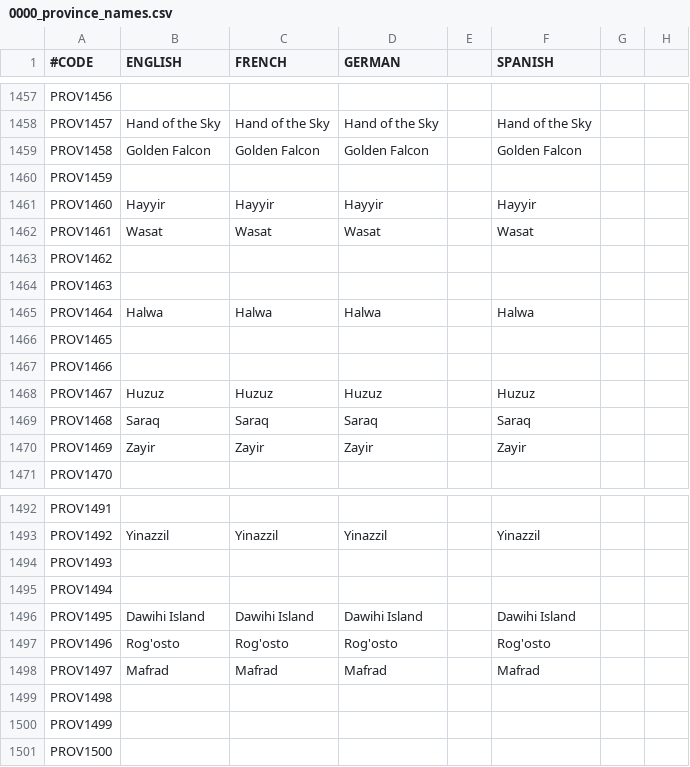
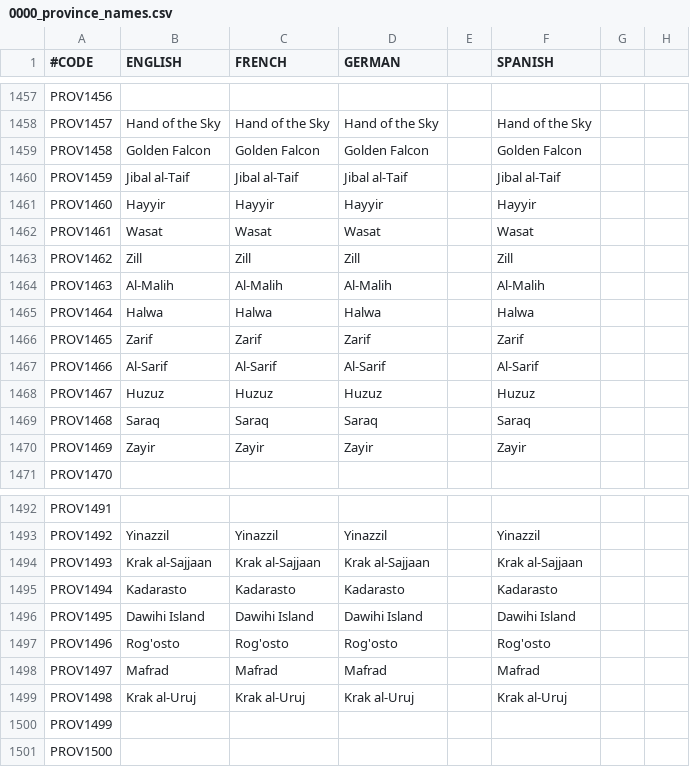
Before and after one commit to ProjectFaerun/Faerun, a CSV file: Faerun/localisation/0000_province_names.csv, drawn as a sheet; only a part is shown, gaps mark what is left out; the diff covers the shown part only; the diff names each change by its address in the sheet, - before the commit and + after, or states it on an @@ line.

Commit message:
Province names

```diff
--- a/Faerun/localisation/0000_province_names.csv
+++ b/Faerun/localisation/0000_province_names.csv
-B1460 (ENGLISH): (empty)
+B1460 (ENGLISH): Jibal al-Taif
-C1460 (FRENCH): (empty)
+C1460 (FRENCH): Jibal al-Taif
-D1460 (GERMAN): (empty)
+D1460 (GERMAN): Jibal al-Taif
-F1460 (SPANISH): (empty)
+F1460 (SPANISH): Jibal al-Taif
-B1463 (ENGLISH): (empty)
+B1463 (ENGLISH): Zill
-C1463 (FRENCH): (empty)
+C1463 (FRENCH): Zill
-D1463 (GERMAN): (empty)
+D1463 (GERMAN): Zill
-F1463 (SPANISH): (empty)
+F1463 (SPANISH): Zill
-B1464 (ENGLISH): (empty)
+B1464 (ENGLISH): Al-Malih
-C1464 (FRENCH): (empty)
+C1464 (FRENCH): Al-Malih
-D1464 (GERMAN): (empty)
+D1464 (GERMAN): Al-Malih
-F1464 (SPANISH): (empty)
+F1464 (SPANISH): Al-Malih
-B1466 (ENGLISH): (empty)
+B1466 (ENGLISH): Zarif
-C1466 (FRENCH): (empty)
+C1466 (FRENCH): Zarif
-D1466 (GERMAN): (empty)
+D1466 (GERMAN): Zarif
-F1466 (SPANISH): (empty)
+F1466 (SPANISH): Zarif
-B1467 (ENGLISH): (empty)
+B1467 (ENGLISH): Al-Sarif
-C1467 (FRENCH): (empty)
+C1467 (FRENCH): Al-Sarif
-D1467 (GERMAN): (empty)
+D1467 (GERMAN): Al-Sarif
-F1467 (SPANISH): (empty)
+F1467 (SPANISH): Al-Sarif
-B1494 (ENGLISH): (empty)
+B1494 (ENGLISH): Krak al-Sajjaan
-C1494 (FRENCH): (empty)
+C1494 (FRENCH): Krak al-Sajjaan
-D1494 (GERMAN): (empty)
+D1494 (GERMAN): Krak al-Sajjaan
-F1494 (SPANISH): (empty)
+F1494 (SPANISH): Krak al-Sajjaan
-B1495 (ENGLISH): (empty)
+B1495 (ENGLISH): Kadarasto
-C1495 (FRENCH): (empty)
+C1495 (FRENCH): Kadarasto
-D1495 (GERMAN): (empty)
+D1495 (GERMAN): Kadarasto
-F1495 (SPANISH): (empty)
+F1495 (SPANISH): Kadarasto
-B1499 (ENGLISH): (empty)
+B1499 (ENGLISH): Krak al-Uruj
-C1499 (FRENCH): (empty)
+C1499 (FRENCH): Krak al-Uruj
-D1499 (GERMAN): (empty)
+D1499 (GERMAN): Krak al-Uruj
-F1499 (SPANISH): (empty)
+F1499 (SPANISH): Krak al-Uruj
```
Also changed, not shown: 48 edited cells elsewhere in this file, Faerun/map/definition.csv.
